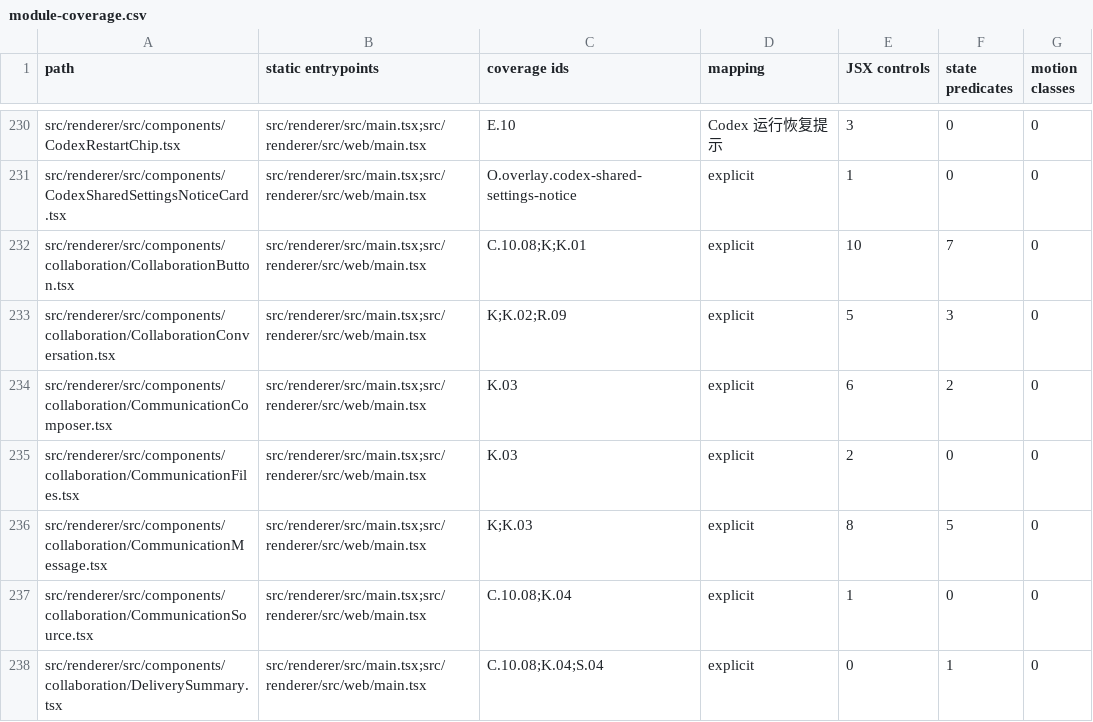
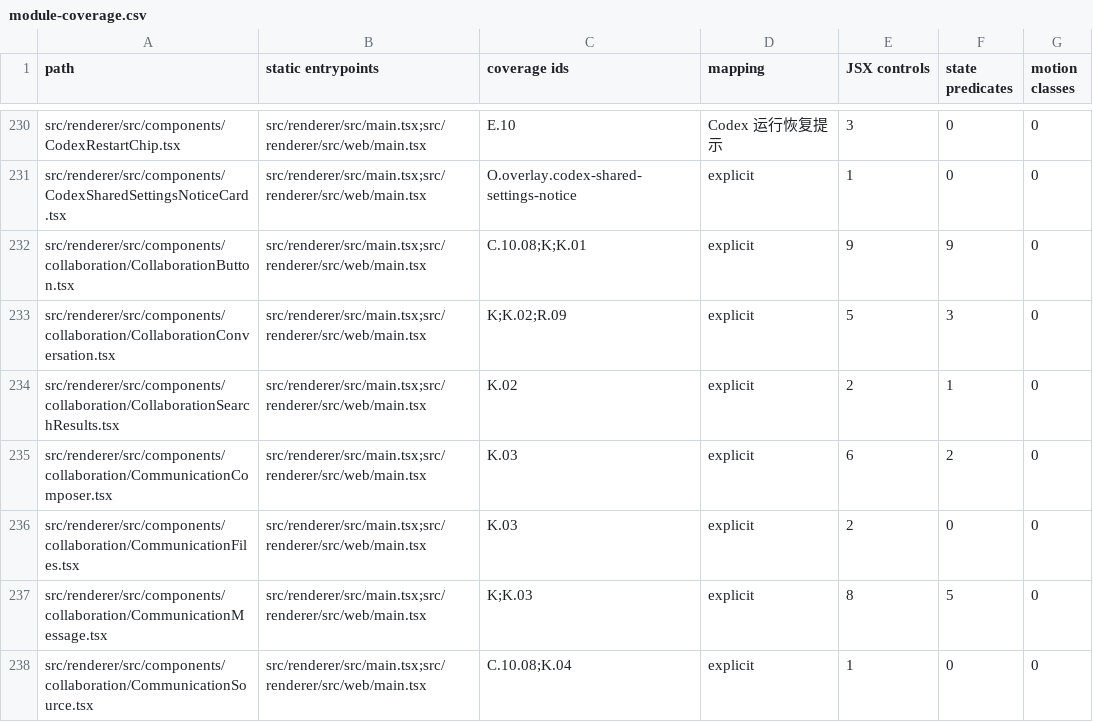
Before and after one commit to D1ChangGeng/Agent-collaboration, a CSV file: docs/client/porpita-ui-spec/source-index/module-coverage.csv, drawn as a sheet; only a part is shown, gaps mark what is left out; the shorter side is filled out with more unchanged rows.

Commit message:
docs(ui-spec): archive Round 93 F05/F06 evidence, coverage matrix, and Phase 3 E2E mirror

```diff
--- a/docs/client/porpita-ui-spec/source-index/module-coverage.csv
+++ b/docs/client/porpita-ui-spec/source-index/module-coverage.csv
@@ -231,4 +231,5 @@ src/renderer/src/components/CodexRestartChip.tsx,src/renderer/src/main.tsx;src/r
 src/renderer/src/components/CodexSharedSettingsNoticeCard.tsx,src/renderer/src/main.tsx;src/renderer/src/web/main.tsx,O.overlay.codex-shared-settings-notice,explicit,1,0,0
-src/renderer/src/components/collaboration/CollaborationButton.tsx,src/renderer/src/main.tsx;src/renderer/src/web/main.tsx,C.10.08;K;K.01,explicit,10,7,0
+src/renderer/src/components/collaboration/CollaborationButton.tsx,src/renderer/src/main.tsx;src/renderer/src/web/main.tsx,C.10.08;K;K.01,explicit,9,9,0
 src/renderer/src/components/collaboration/CollaborationConversation.tsx,src/renderer/src/main.tsx;src/renderer/src/web/main.tsx,K;K.02;R.09,explicit,5,3,0
+src/renderer/src/components/collaboration/CollaborationSearchResults.tsx,src/renderer/src/main.tsx;src/renderer/src/web/main.tsx,K.02,explicit,2,1,0
 src/renderer/src/components/collaboration/CommunicationComposer.tsx,src/renderer/src/main.tsx;src/renderer/src/web/main.tsx,K.03,explicit,6,2,0
```
Also changed, not shown: 49 other files.
